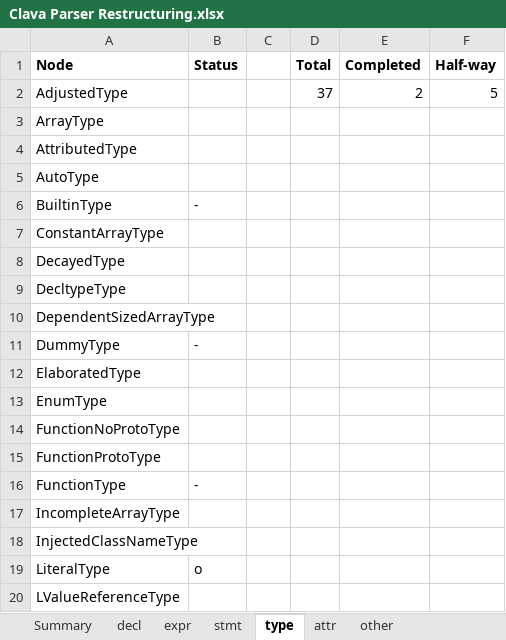
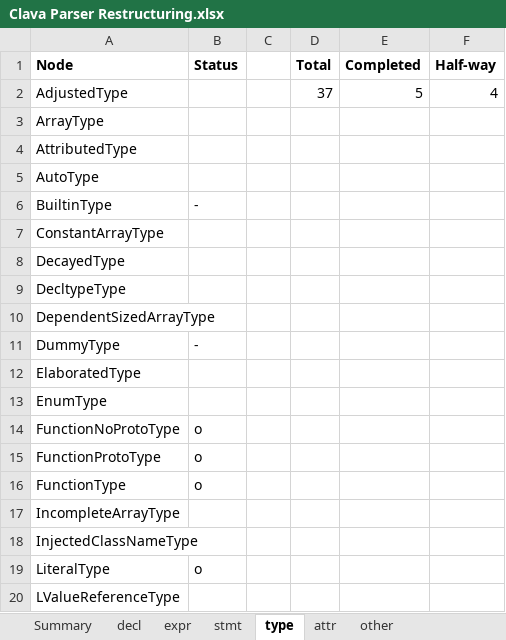
Before and after one commit to specs-feup/clava, an Excel workbook: Clava Parser Restructuring.xlsx, sheet type, drawn as a sheet; only a part is shown; values as stored, in another font and other column widths than the file's, no borders; conditional formats not drawn; the diff names each change by its address in the sheet, - before the commit and + after, or states it on an @@ line.

```diff
--- a/Clava Parser Restructuring.xlsx (sheet type)
+++ b/Clava Parser Restructuring.xlsx (sheet type)
-E2 (Completed): 2
+E2 (Completed): 5
-F2 (Half-way): 5
+F2 (Half-way): 4
-B14:B15 (Status): (empty)
+B14:B15 (Status): o
-B16 (Status): -
+B16 (Status): o
```
Also changed, not shown: sheet Summary, sheet stmt, 3 other files.
